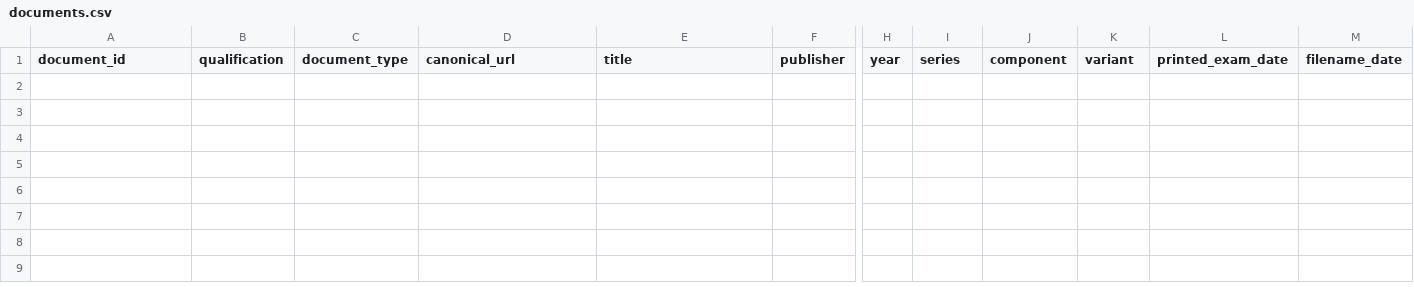
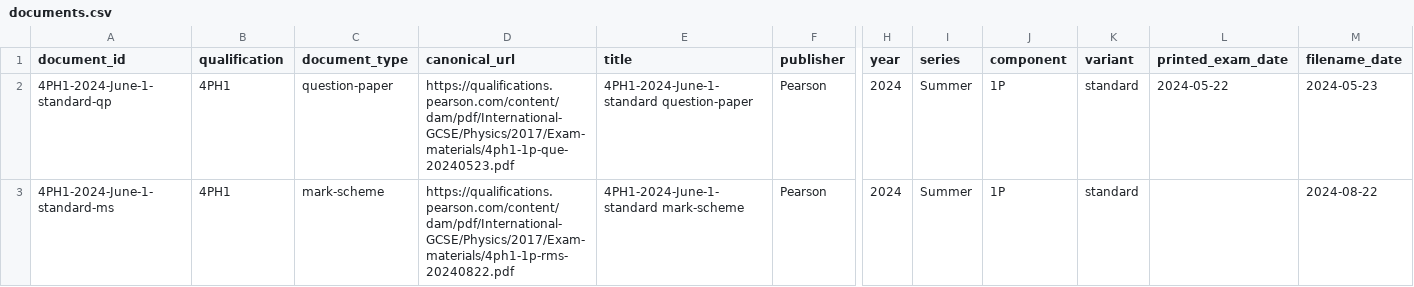
Before and after one commit to peterpeterpeter111/igcses, a CSV file: research/ledger/v1/documents.csv, drawn as a sheet; only a part is shown, gaps mark what is left out; rows hold the shown columns only; the diff names each change by its address in the sheet, - before the commit and + after, or states it on an @@ line.

Commit message:
feat: mirror 3db7c60 partial Physics extraction and provisional force generator

```diff
--- a/research/ledger/v1/documents.csv
+++ b/research/ledger/v1/documents.csv
+row 2: 4PH1-2024-June-1-standard-qp | 4PH1 | question-paper | https://qualifications.pearson.com/content/dam/pdf/International-GCSE/Physics/2017/Exam-materials/4ph1-1p-que-20240523.pdf | 4PH1-2024-June-1-standard question-paper | Pearson | 2024 | Summer | 1P | standard | 2024-05-22 | 2024-05-23
+row 3: 4PH1-2024-June-1-standard-ms | 4PH1 | mark-scheme | https://qualifications.pearson.com/content/dam/pdf/International-GCSE/Physics/2017/Exam-materials/4ph1-1p-rms-20240822.pdf | 4PH1-2024-June-1-standard mark-scheme | Pearson | 2024 | Summer | 1P | standard |  | 2024-08-22
```
Also changed, not shown: research/ledger/v1/papers.csv, 17 other files.
